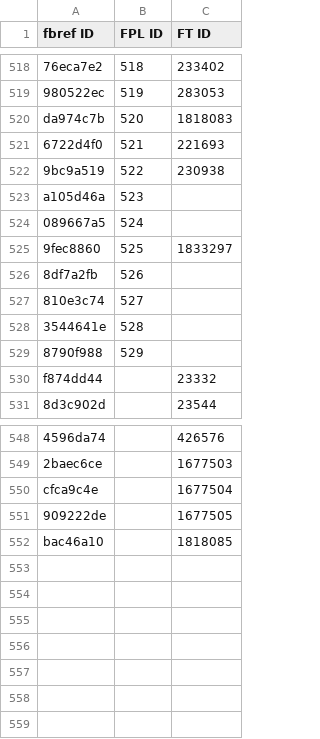
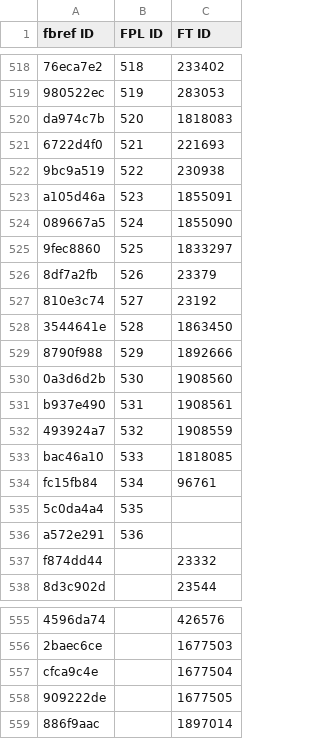
Before and after one commit to theFPLkiwi/theFPLkiwi, a CSV file: 2022_IDs.csv, drawn as a sheet; only a part is shown, gaps mark what is left out.

```diff
--- a/2022_IDs.csv
+++ b/2022_IDs.csv
@@ -522,9 +522,16 @@ da974c7b,520,1818083
 9bc9a519,522,230938
-a105d46a,523,
-089667a5,524,
+a105d46a,523,1855091
+089667a5,524,1855090
 9fec8860,525,1833297
-8df7a2fb,526,
-810e3c74,527,
-3544641e,528,
-8790f988,529,
+8df7a2fb,526,23379
+810e3c74,527,23192
+3544641e,528,1863450
+8790f988,529,1892666
+0a3d6d2b,530,1908560
+b937e490,531,1908561
+493924a7,532,1908559
+bac46a10,533,1818085
+fc15fb84,534,96761
+5c0da4a4,535,
+a572e291,536,
 f874dd44,,23332
@@ -551,2 +558,2 @@ cfca9c4e,,1677504
 909222de,,1677505
-bac46a10,,1818085
+886f9aac,,1897014
```
Also changed, not shown: ID_Dictionary.csv, 2 other files.
